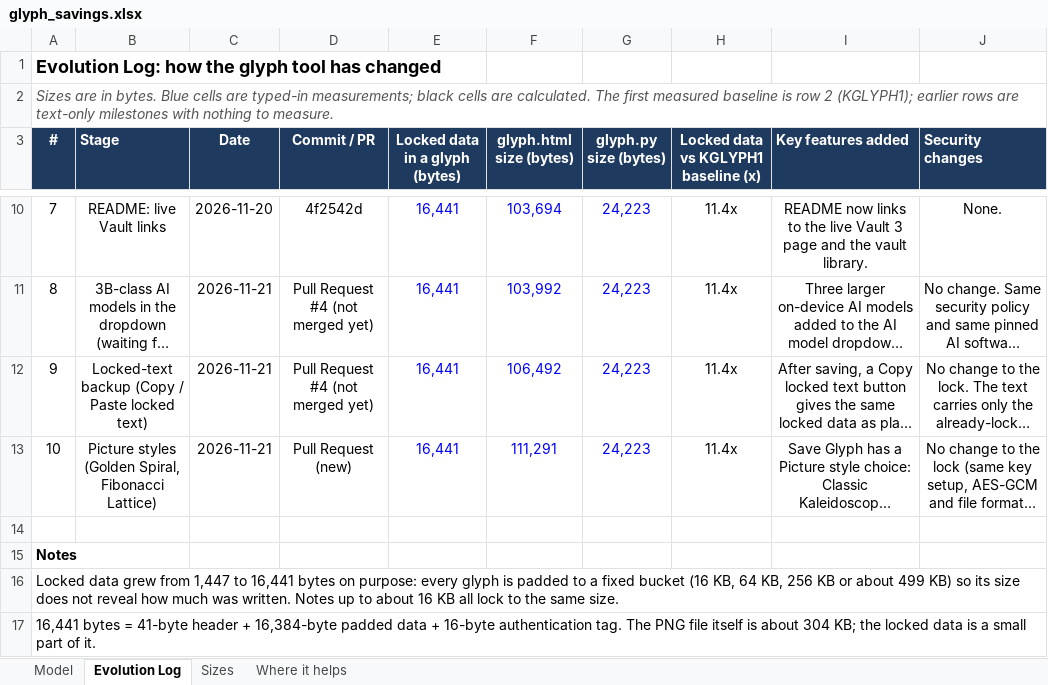
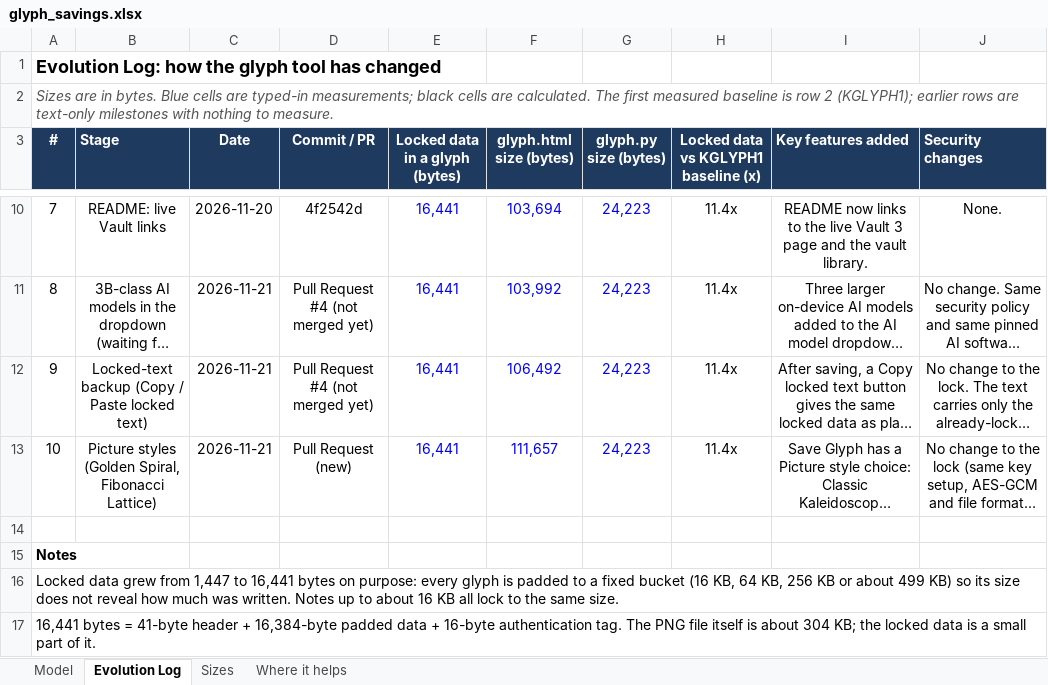
Before and after one commit to KVM-Labs/Project-Kaleidoscope-KVMS-1.0, an Excel workbook: docs/glyph_savings.xlsx, sheet Evolution Log, drawn as a sheet; only a part is shown, gaps mark what is left out; long unchanged cells end in …; values as stored, in another font and other column widths than the file's, no borders; the diff names each change by its address in the sheet, - before the commit and + after, or states it on an @@ line.

```diff
--- a/docs/glyph_savings.xlsx (sheet Evolution Log)
+++ b/docs/glyph_savings.xlsx (sheet Evolution Log)
-F13 (glyph.html size (bytes)): 111,291
+F13 (glyph.html size (bytes)): 111,657
```
Also changed, not shown: 1 other file.
